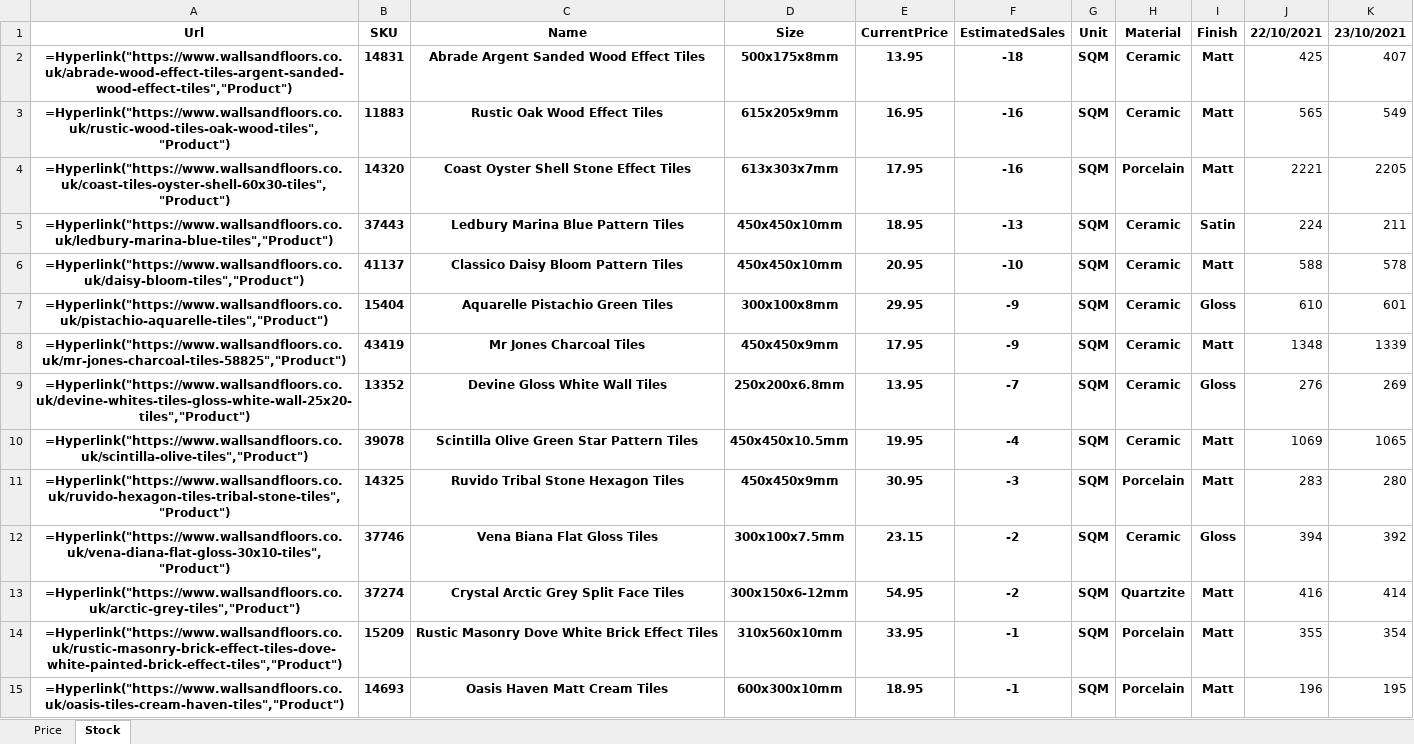
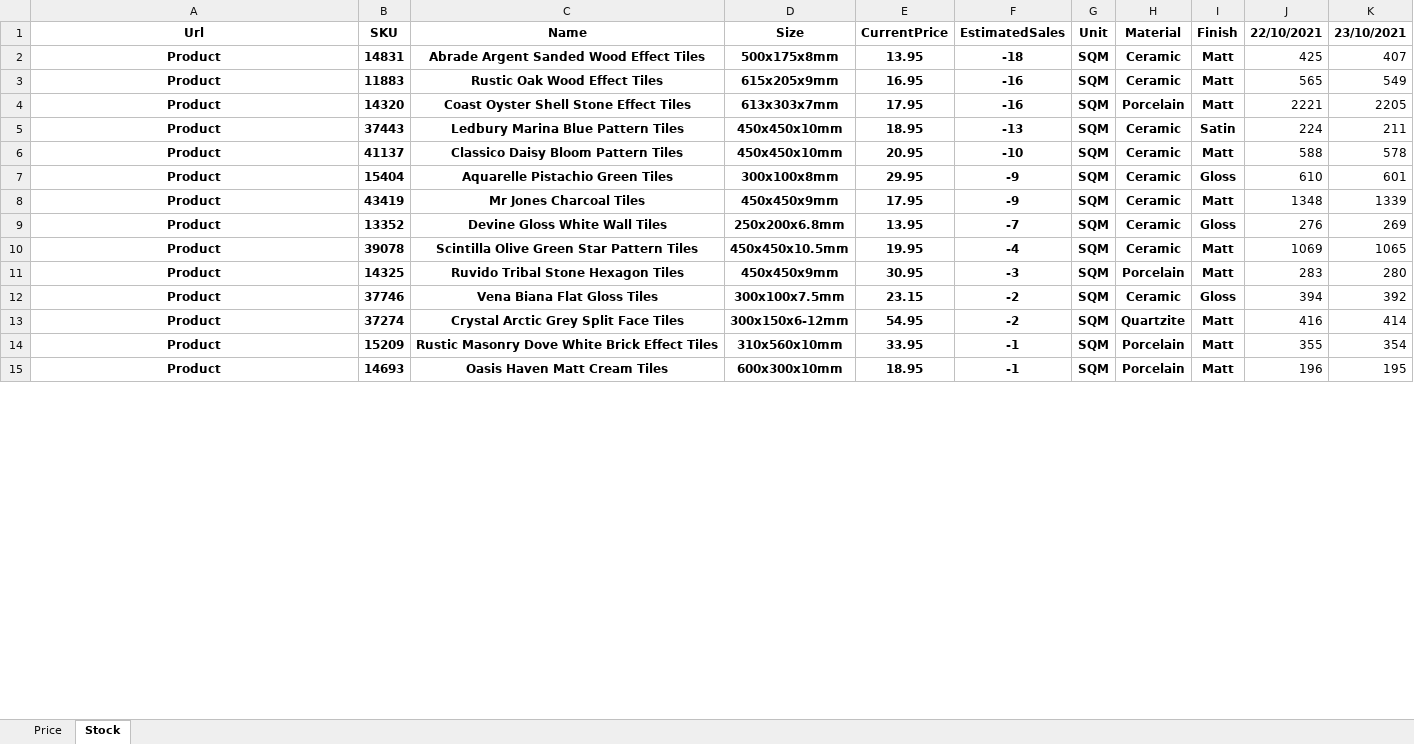
Before and after one commit to hasanyucel/FREELANCE, an Excel workbook: wallsandfloors/wallsandfloors.xlsx, sheet Stock, drawn as a sheet; only a part is shown; values as stored, in another font and other column widths than the file's, no borders; formulas without a stored value are shown as written; the diff covers the shown part only; the diff names each change by its address in the sheet, - before the commit and + after, or states it on an @@ line.

```diff
--- a/wallsandfloors/wallsandfloors.xlsx (sheet Stock)
+++ b/wallsandfloors/wallsandfloors.xlsx (sheet Stock)
-A2 (Url): =Hyperlink("https://www.wallsandfloors.co.uk/abrade-wood-effect-tiles-argent-sanded-wood-effect-tiles","Product")
+A2 (Url): Product
-A3 (Url): =Hyperlink("https://www.wallsandfloors.co.uk/rustic-wood-tiles-oak-wood-tiles","Product")
+A3 (Url): Product
-A4 (Url): =Hyperlink("https://www.wallsandfloors.co.uk/coast-tiles-oyster-shell-60x30-tiles","Product")
+A4 (Url): Product
-A5 (Url): =Hyperlink("https://www.wallsandfloors.co.uk/ledbury-marina-blue-tiles","Product")
+A5 (Url): Product
-A6 (Url): =Hyperlink("https://www.wallsandfloors.co.uk/daisy-bloom-tiles","Product")
+A6 (Url): Product
-A7 (Url): =Hyperlink("https://www.wallsandfloors.co.uk/pistachio-aquarelle-tiles","Product")
+A7 (Url): Product
-A8 (Url): =Hyperlink("https://www.wallsandfloors.co.uk/mr-jones-charcoal-tiles-58825","Product")
+A8 (Url): Product
-A9 (Url): =Hyperlink("https://www.wallsandfloors.co.uk/devine-whites-tiles-gloss-white-wall-25x20-tiles","Product")
+A9 (Url): Product
-A10 (Url): =Hyperlink("https://www.wallsandfloors.co.uk/scintilla-olive-tiles","Product")
+A10 (Url): Product
-A11 (Url): =Hyperlink("https://www.wallsandfloors.co.uk/ruvido-hexagon-tiles-tribal-stone-tiles","Product")
+A11 (Url): Product
-A12 (Url): =Hyperlink("https://www.wallsandfloors.co.uk/vena-diana-flat-gloss-30x10-tiles","Product")
+A12 (Url): Product
-A13 (Url): =Hyperlink("https://www.wallsandfloors.co.uk/arctic-grey-tiles","Product")
+A13 (Url): Product
-A14 (Url): =Hyperlink("https://www.wallsandfloors.co.uk/rustic-masonry-brick-effect-tiles-dove-white-painted-brick-effect-tiles","Product")
+A14 (Url): Product
-A15 (Url): =Hyperlink("https://www.wallsandfloors.co.uk/oasis-tiles-cream-haven-tiles","Product")
+A15 (Url): Product
```
Also changed, not shown: 1692 edited cells elsewhere in this sheet, sheet Price, tile/tilemountain.xlsx, 4 other files.
